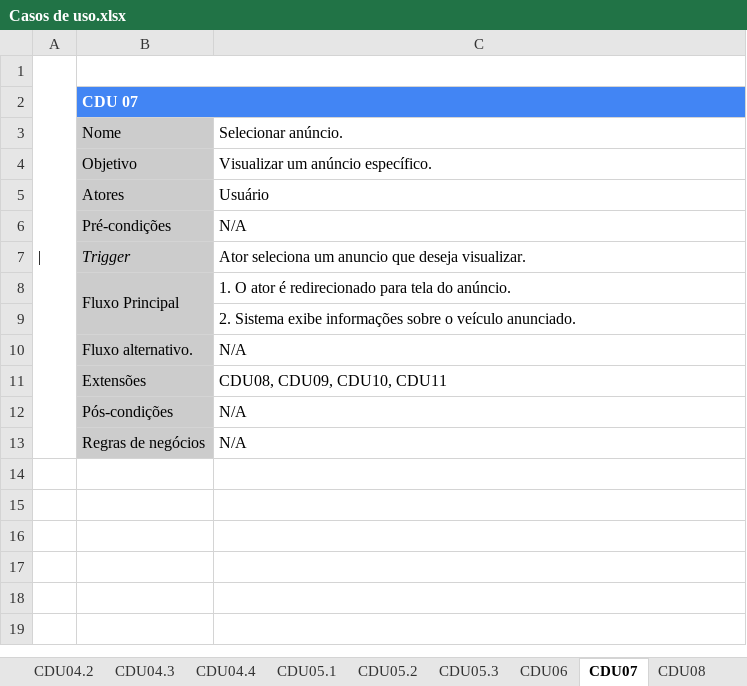
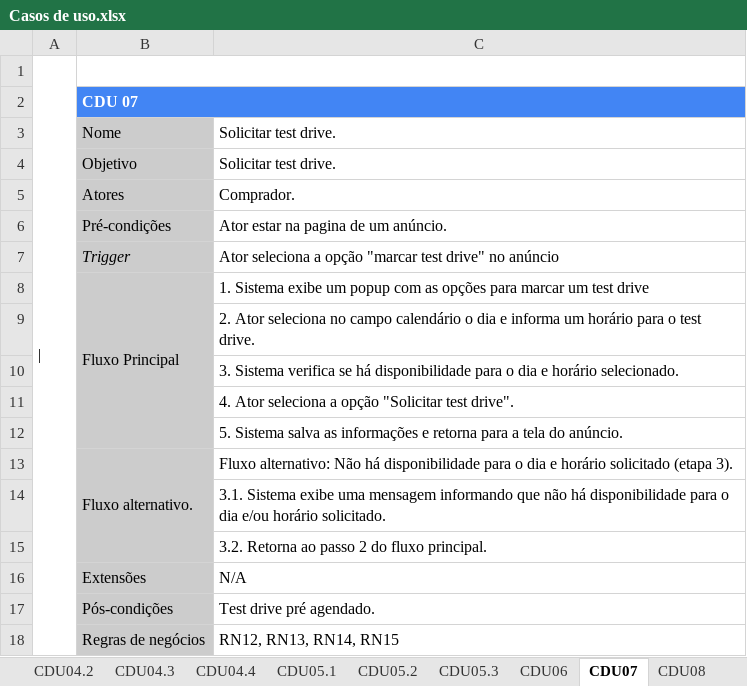
Before and after one commit to Projeto-e-Construcao-de-Sistemas/G7-MyCars, an Excel workbook: documentation/Casos de uso.xlsx, sheet CDU07, drawn as a sheet; values as stored, in another font and other column widths than the file's, no borders; charts and pictures not drawn; removed rows and columns are numbered as before the commit, all else as after; the diff names each change by its address in the sheet, - before the commit and + after, or states it on an @@ line.

```diff
--- a/documentation/Casos de uso.xlsx (sheet CDU07)
+++ b/documentation/Casos de uso.xlsx (sheet CDU07)
-C3: Selecionar anúncio.
+C3: Solicitar test drive.
-C4: Visualizar um anúncio específico.
+C4: Solicitar test drive.
-C5: Usuário
+C5: Comprador.
-C6: N/A
+C6: Ator estar na pagina de um anúncio.
-C7: Ator seleciona um anuncio que deseja visualizar.
+C7: Ator seleciona a opção "marcar test drive" no anúncio
-C8: 1. O ator é redirecionado para tela do anúncio.
+C8: 1. Sistema exibe um popup com as opções para marcar um test drive
-C9: 2. Sistema exibe informações sobre o veículo anunciado.
+C9: 2. Ator seleciona no campo calendário o dia e informa um horário para o test drive.
+row 10:  |  | 3. Sistema verifica se há disponibilidade para o dia e horário selecionado.
+row 11:  |  | 4. Ator seleciona a opção "Solicitar test drive".
+row 12:  |  | 5. Sistema salva as informações e retorna para a tela do anúncio.
+B13:B15 merged
-C13: N/A
+C13: Fluxo alternativo: Não há disponibilidade para o dia e horário solicitado (etapa 3).
-row 11:  | Extensões | CDU08, CDU09, CDU10, CDU11
+row 14:  |  | 3.1. Sistema exibe uma mensagem informando que não há disponibilidade para o dia e/ou horário solicitado.
+row 15:  |  | 3.2. Retorna ao passo 2 do fluxo principal.
-B16: Pós-condições
+B16: Extensões
+row 17:  | Pós-condições | Test drive pré agendado.
-C18: N/A
+C18: RN12, RN13, RN14, RN15
```
Also changed, not shown: sheet CDU08, sheet CDU01.1, sheet CDU10, sheet CDU02, sheet CDU11, sheet CDU12, 10 more sheets, other sheet tabs, charts or pictures, 1 other file.
